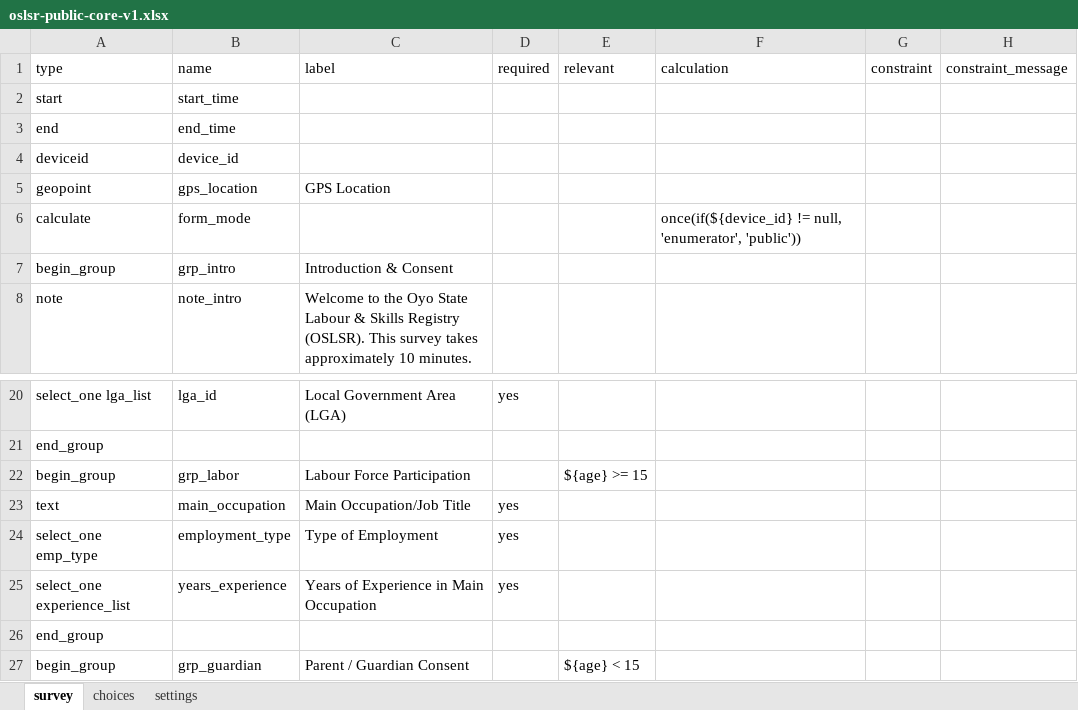
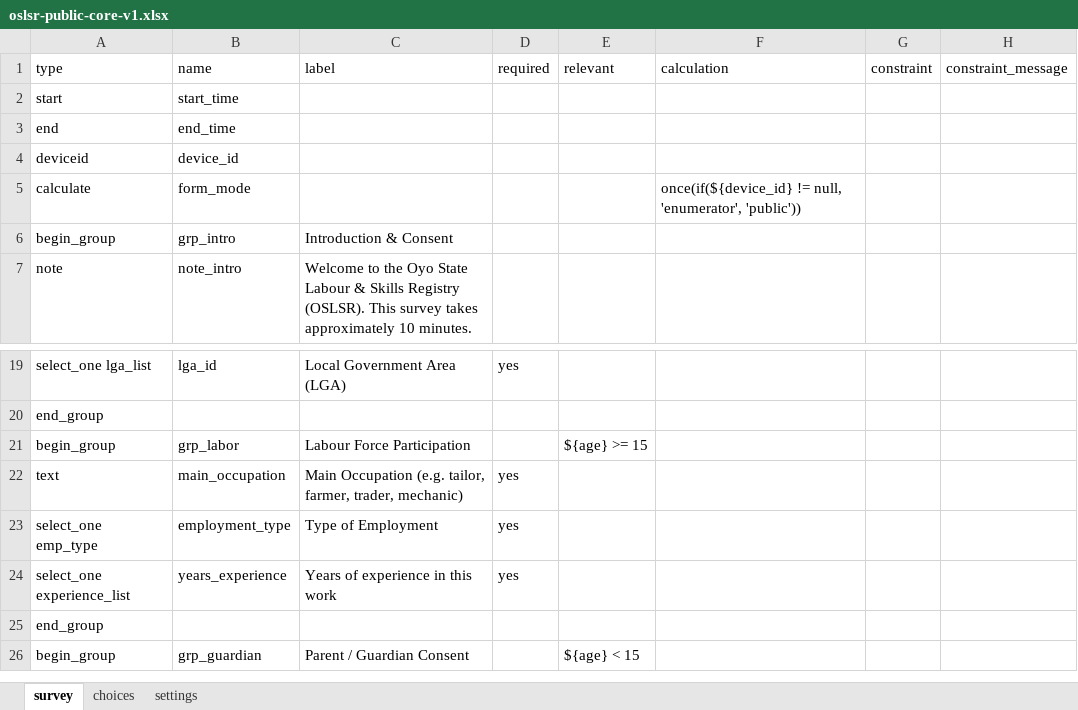
Before and after one commit to awwallawal/oslrs, an Excel workbook: docs/launch-campaign/oslsr-public-core-v1.xlsx, sheet survey, drawn as a sheet; only a part is shown, gaps mark what is left out; values as stored, in another font and other column widths than the file's, no borders; removed rows and columns are numbered as before the commit, all else as after; the diff names each change by its address in the sheet, - before the commit and + after, or states it on an @@ line.

```diff
--- a/docs/launch-campaign/oslsr-public-core-v1.xlsx (sheet survey)
+++ b/docs/launch-campaign/oslsr-public-core-v1.xlsx (sheet survey)
-row 5: geopoint | gps_location | GPS Location
-C22 (label): Main Occupation/Job Title
+C22 (label): Main Occupation (e.g. tailor, farmer, trader, mechanic)
-C24 (label): Years of Experience in Main Occupation
+C24 (label): Years of experience in this work
```
Also changed, not shown: sheet settings, test-fixtures/oslsr-public-core-v1.xlsx, test-fixtures/oslsr_master_v3.xlsx, 1 other file.
